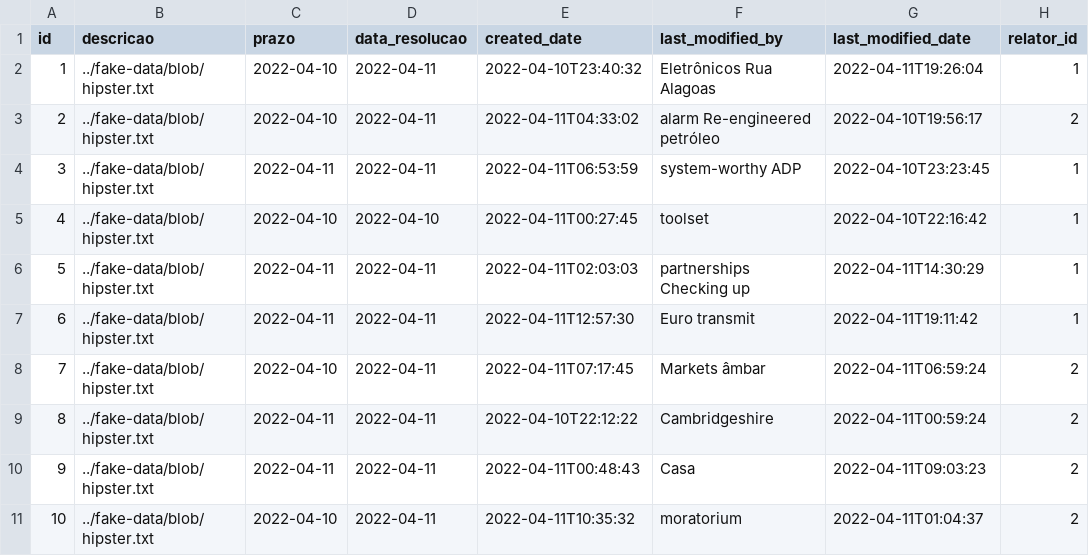
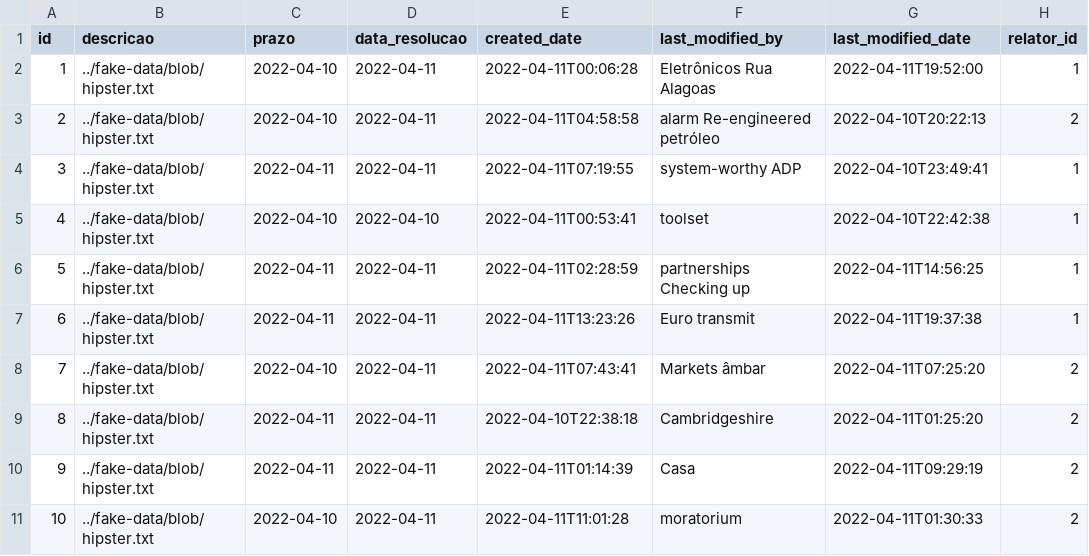
Before and after one commit to Dicommunitas/appJhipster, a CSV file: teste/src/main/resources/config/liquibase/fake-data/status.csv, drawn as a sheet; only a part is shown; the diff names each change by its address in the sheet, - before the commit and + after, or states it on an @@ line.

```diff
--- a/teste/src/main/resources/config/liquibase/fake-data/status.csv
+++ b/teste/src/main/resources/config/liquibase/fake-data/status.csv
-E2 (created_date): 2022-04-10T23:40:32
+E2 (created_date): 2022-04-11T00:06:28
-G2 (last_modified_date): 2022-04-11T19:26:04
+G2 (last_modified_date): 2022-04-11T19:52:00
-E3 (created_date): 2022-04-11T04:33:02
+E3 (created_date): 2022-04-11T04:58:58
-G3 (last_modified_date): 2022-04-10T19:56:17
+G3 (last_modified_date): 2022-04-10T20:22:13
-E4 (created_date): 2022-04-11T06:53:59
+E4 (created_date): 2022-04-11T07:19:55
-G4 (last_modified_date): 2022-04-10T23:23:45
+G4 (last_modified_date): 2022-04-10T23:49:41
-E5 (created_date): 2022-04-11T00:27:45
+E5 (created_date): 2022-04-11T00:53:41
-G5 (last_modified_date): 2022-04-10T22:16:42
+G5 (last_modified_date): 2022-04-10T22:42:38
-E6 (created_date): 2022-04-11T02:03:03
+E6 (created_date): 2022-04-11T02:28:59
-G6 (last_modified_date): 2022-04-11T14:30:29
+G6 (last_modified_date): 2022-04-11T14:56:25
-E7 (created_date): 2022-04-11T12:57:30
+E7 (created_date): 2022-04-11T13:23:26
-G7 (last_modified_date): 2022-04-11T19:11:42
+G7 (last_modified_date): 2022-04-11T19:37:38
-E8 (created_date): 2022-04-11T07:17:45
+E8 (created_date): 2022-04-11T07:43:41
-G8 (last_modified_date): 2022-04-11T06:59:24
+G8 (last_modified_date): 2022-04-11T07:25:20
-E9 (created_date): 2022-04-10T22:12:22
+E9 (created_date): 2022-04-10T22:38:18
-G9 (last_modified_date): 2022-04-11T00:59:24
+G9 (last_modified_date): 2022-04-11T01:25:20
-E10 (created_date): 2022-04-11T00:48:43
+E10 (created_date): 2022-04-11T01:14:39
-G10 (last_modified_date): 2022-04-11T09:03:23
+G10 (last_modified_date): 2022-04-11T09:29:19
-E11 (created_date): 2022-04-11T10:35:32
+E11 (created_date): 2022-04-11T11:01:28
-G11 (last_modified_date): 2022-04-11T01:04:37
+G11 (last_modified_date): 2022-04-11T01:30:33
```
Also changed, not shown: teste/src/main/resources/config/liquibase/fake-data/amostra.csv, teste/src/main/resources/config/liquibase/fake-data/lembrete.csv, 56 other files.
